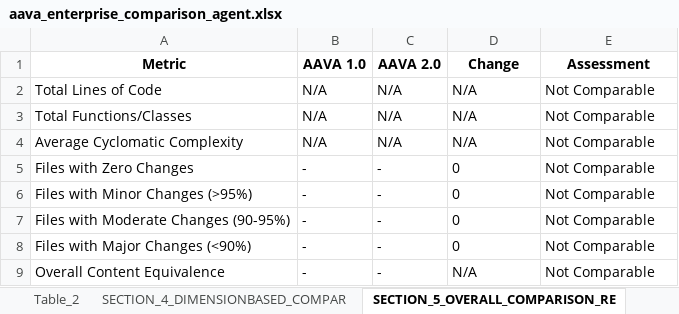
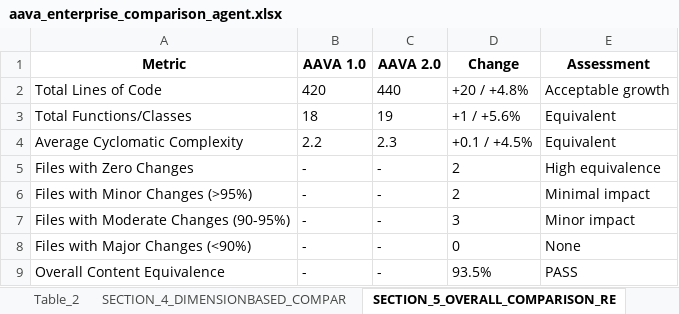
Before and after one commit to ELANSURIYAA/AAVA_Testing, an Excel workbook: ComparisonAgent_Output/ABAP To Pyspark Convert_comparison/aava_enterprise_comparison_agent.xlsx, sheet SECTION_5_OVERALL_COMPARISON_RE, drawn as a sheet; values as stored, in another font and other column widths than the file's, no borders; the diff names each change by its address in the sheet, - before the commit and + after, or states it on an @@ line.

```diff
--- a/ComparisonAgent_Output/ABAP To Pyspark Convert_comparison/aava_enterprise_comparison_agent.xlsx (sheet SECTION_5_OVERALL_COMPARISON_RE)
+++ b/ComparisonAgent_Output/ABAP To Pyspark Convert_comparison/aava_enterprise_comparison_agent.xlsx (sheet SECTION_5_OVERALL_COMPARISON_RE)
-B2 (AAVA 1.0): N/A
+B2 (AAVA 1.0): 420
-C2 (AAVA 2.0): N/A
+C2 (AAVA 2.0): 440
-D2 (Change): N/A
+D2 (Change): +20 / +4.8%
-E2 (Assessment): Not Comparable
+E2 (Assessment): Acceptable growth
-B3 (AAVA 1.0): N/A
+B3 (AAVA 1.0): 18
-C3 (AAVA 2.0): N/A
+C3 (AAVA 2.0): 19
-D3 (Change): N/A
+D3 (Change): +1 / +5.6%
-E3:E4 (Assessment): Not Comparable
+E3:E4 (Assessment): Equivalent
-B4 (AAVA 1.0): N/A
+B4 (AAVA 1.0): 2.2
-C4 (AAVA 2.0): N/A
+C4 (AAVA 2.0): 2.3
-D4 (Change): N/A
+D4 (Change): +0.1 / +4.5%
-D5:D6 (Change): 0
+D5:D6 (Change): 2
-E5 (Assessment): Not Comparable
+E5 (Assessment): High equivalence
-E6 (Assessment): Not Comparable
+E6 (Assessment): Minimal impact
-D7 (Change): 0
+D7 (Change): 3
-E7 (Assessment): Not Comparable
+E7 (Assessment): Minor impact
-E8 (Assessment): Not Comparable
+E8 (Assessment): None
-D9 (Change): N/A
+D9 (Change): 93.5%
-E9 (Assessment): Not Comparable
+E9 (Assessment): PASS
```
Also changed, not shown: sheet Component_Reconciliation_Tester, sheet Table_1, sheet Table_3, sheet SECTION_4_DIMENSIONBASED_COMPAR, sheet SECTION_10_FINAL_RECOMMENDATION, sheet Matching_Confidence_Distributio, 2 more sheets, other sheet tabs.
